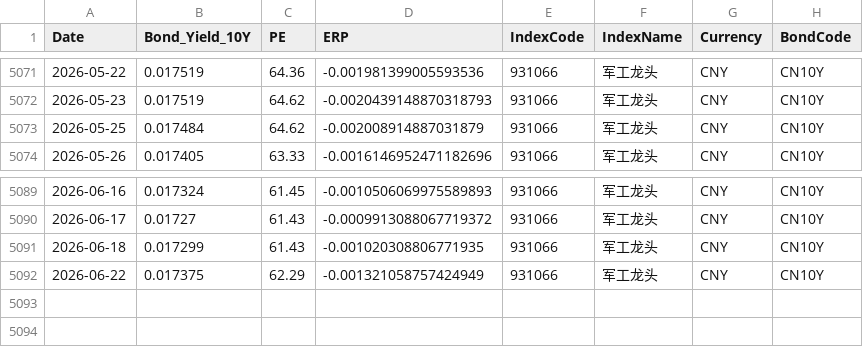
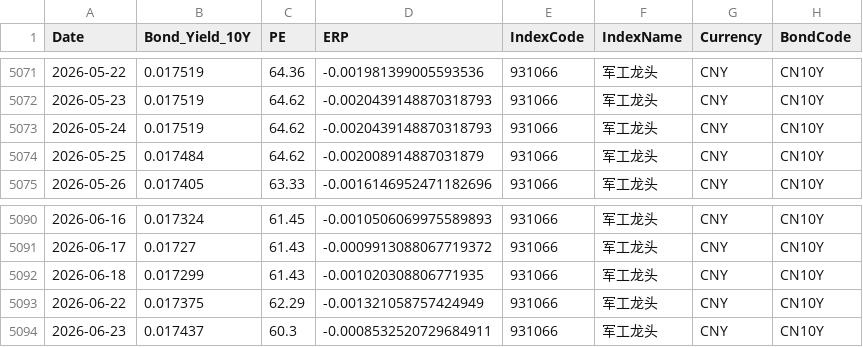
Before and after one commit to ChiaraVan1/equity-risk-premium-monitor, a CSV file: data/erp_931066.csv, drawn as a sheet; only a part is shown, gaps mark what is left out.

```diff
--- a/data/erp_931066.csv
+++ b/data/erp_931066.csv
@@ -5072,2 +5072,3 @@
 2026-05-23,0.017519,64.62,-0.0020439148870318793,931066,军工龙头,CNY,CN10Y
+2026-05-24,0.017519,64.62,-0.0020439148870318793,931066,军工龙头,CNY,CN10Y
 2026-05-25,0.017484,64.62,-0.002008914887031879,931066,军工龙头,CNY,CN10Y
@@ -5092 +5093,2 @@
 2026-06-22,0.017375,62.29,-0.001321058757424949,931066,军工龙头,CNY,CN10Y
+2026-06-23,0.017437,60.3,-0.0008532520729684911,931066,军工龙头,CNY,CN10Y
```
Also changed, not shown: data/erp_399967.csv, data/erp_930598.csv, 18 other files.
